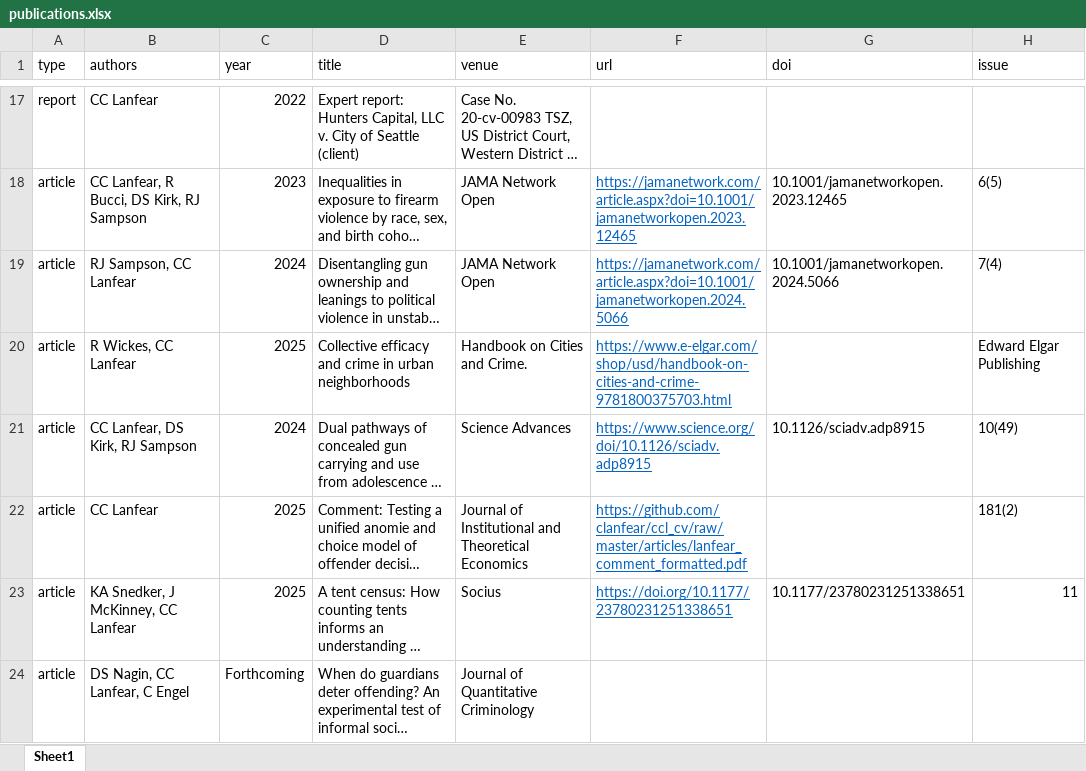
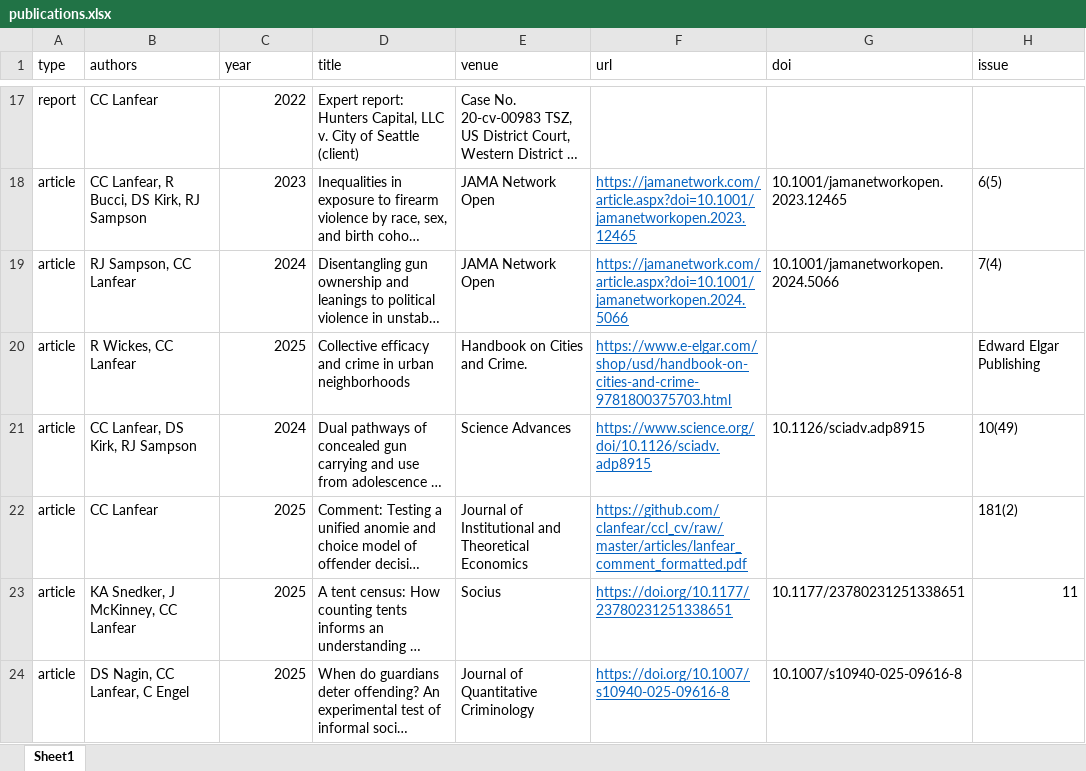
Before and after one commit to clanfear/ccl_cv, an Excel workbook: cv_data/publications.xlsx, sheet Sheet1, drawn as a sheet; only a part is shown, gaps mark what is left out; long unchanged cells end in …; values as stored, in another font and other column widths than the file's, no borders; the diff names each change by its address in the sheet, - before the commit and + after, or states it on an @@ line.

```diff
--- a/cv_data/publications.xlsx (sheet Sheet1)
+++ b/cv_data/publications.xlsx (sheet Sheet1)
-C24 (year): Forthcoming
+C24 (year): 2025
-F24 (url): (empty)
+F24 (url): https://doi.org/10.1007/s10940-025-09616-8
-G24 (doi): (empty)
+G24 (doi): 10.1007/s10940-025-09616-8
```
Also changed, not shown: 1 other file.
